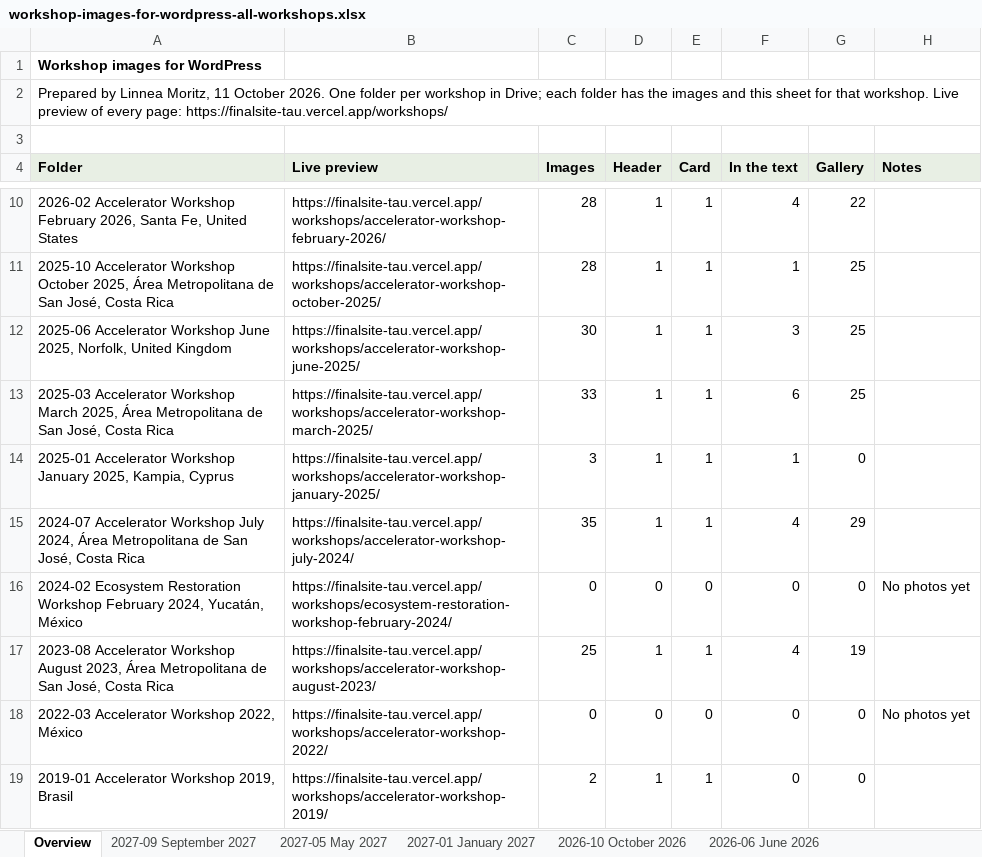
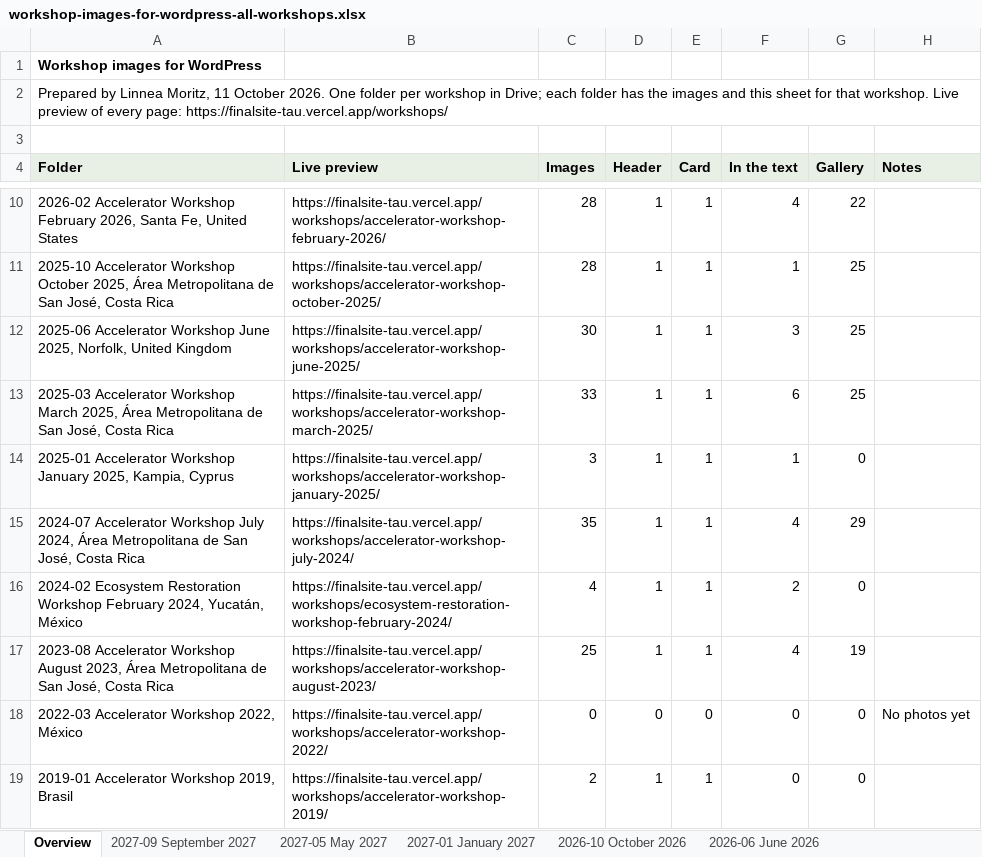
Before and after one commit to linneamoritznyc/final-SFWsite-Linnea, an Excel workbook: exports/workshop-images/workshop-images-for-wordpress-all-workshops.xlsx, sheet Overview, drawn as a sheet; only a part is shown, gaps mark what is left out; values as stored, in another font and other column widths than the file's, no borders; the diff names each change by its address in the sheet, - before the commit and + after, or states it on an @@ line.

```diff
--- a/exports/workshop-images/workshop-images-for-wordpress-all-workshops.xlsx (sheet Overview)
+++ b/exports/workshop-images/workshop-images-for-wordpress-all-workshops.xlsx (sheet Overview)
-C16 (Images): 0
+C16 (Images): 4
-D16 (Header): 0
+D16 (Header): 1
-E16 (Card): 0
+E16 (Card): 1
-F16 (In the text): 0
+F16 (In the text): 2
-H16 (Notes): No photos yet
+H16 (Notes): (empty)
```
Also changed, not shown: other sheet tabs, 30 other files.
